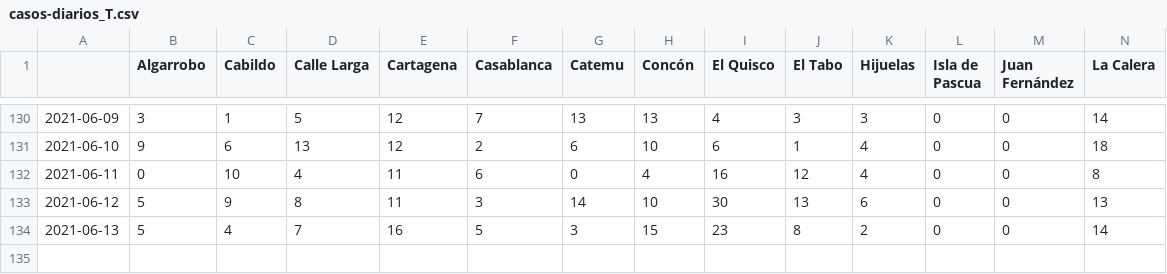
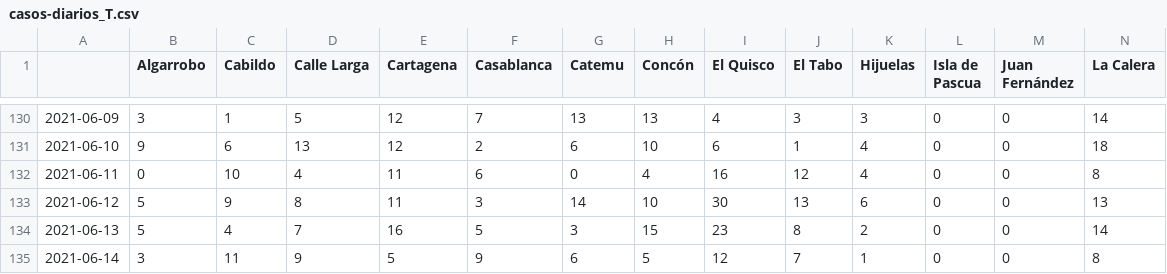
Before and after one commit to aurmeneta/ReportesCovidValparaiso, a CSV file: casos-nuevos/casos-diarios_T.csv, drawn as a sheet; only a part is shown, gaps mark what is left out; rows hold the shown columns only; the diff names each change by its address in the sheet, - before the commit and + after, or states it on an @@ line.

```diff
--- a/casos-nuevos/casos-diarios_T.csv
+++ b/casos-nuevos/casos-diarios_T.csv
+row 135: 2021-06-14 | 3 | 11 | 9 | 5 | 9 | 6 | 5 | 12 | 7 | 1 | 0 | 0 | 8
```
Also changed, not shown: casos-nuevos/casos-diarios.csv, 1 other file.
